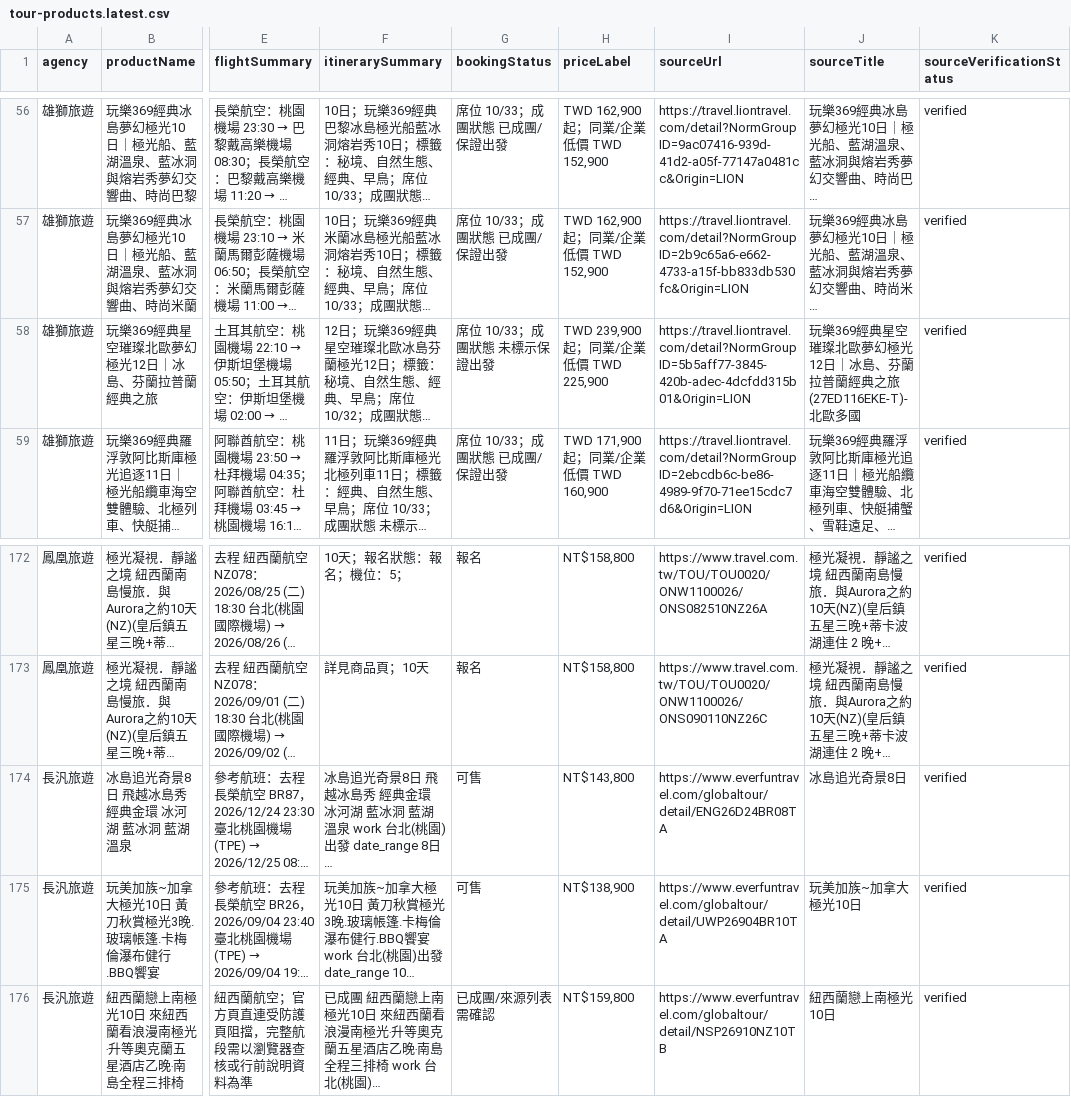
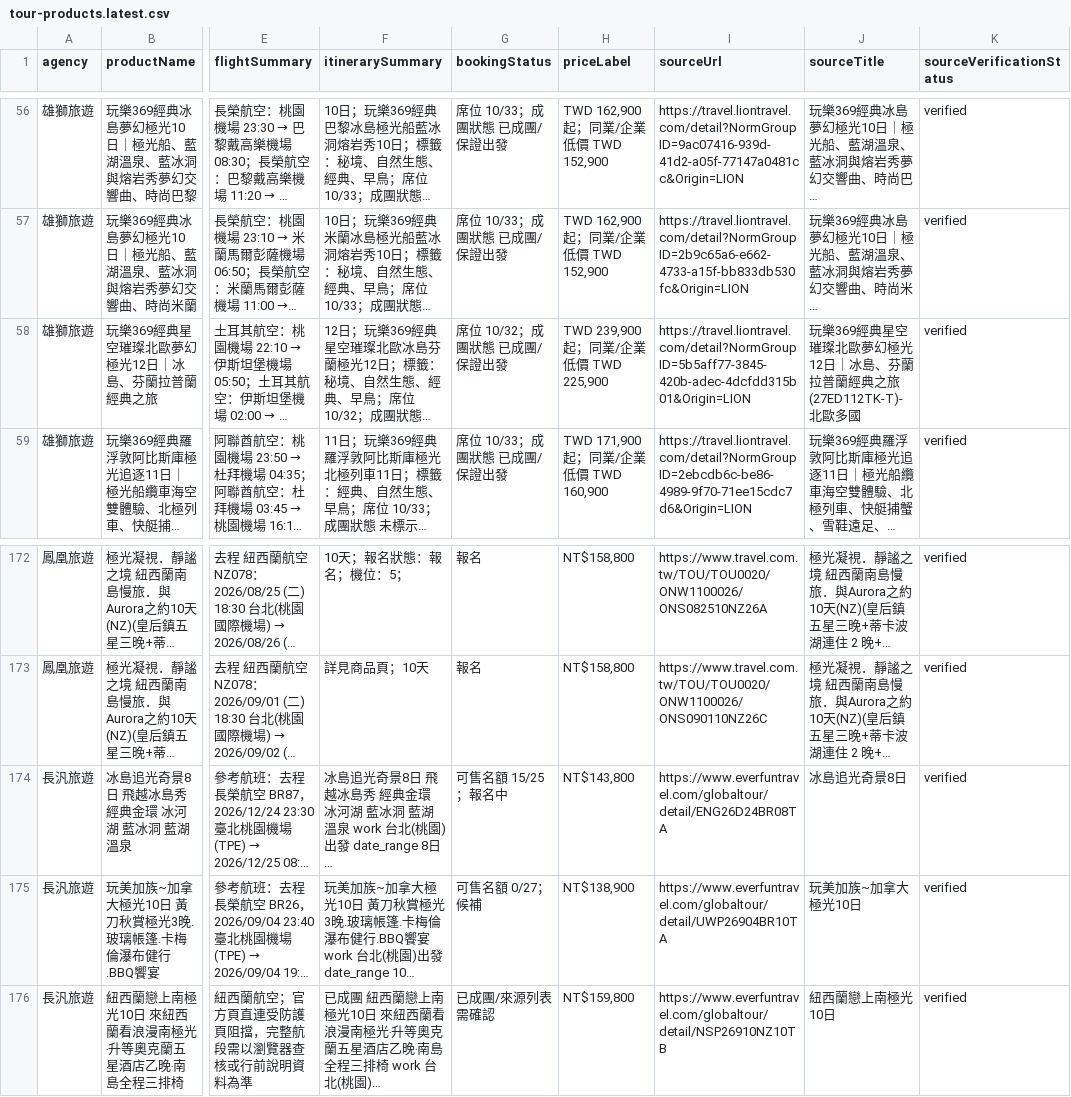
Before and after one commit to waitlose1205-art/yellowknife-aurora-2027, a CSV file: public/data/tour-products.latest.csv, drawn as a sheet; only a part is shown, gaps mark what is left out; long unchanged cells end in …; the diff names each change by its address in the sheet, - before the commit and + after, or states it on an @@ line.

```diff
--- a/public/data/tour-products.latest.csv
+++ b/public/data/tour-products.latest.csv
-G58 (bookingStatus): 席位 10/33；成團狀態 未標示保證出發
+G58 (bookingStatus): 席位 10/32；成團狀態 已成團/保證出發
-J58 (sourceTitle): …經典之旅(27ED116EKE-T)-北歐多國
+J58 (sourceTitle): …經典之旅(27ED112TK-T)-北歐多國
-G174 (bookingStatus): 可售
+G174 (bookingStatus): 可售名額 15/25；報名中
-G175 (bookingStatus): 可售
+G175 (bookingStatus): 可售名額 0/27；候補
```
Also changed, not shown: 7 other files.
